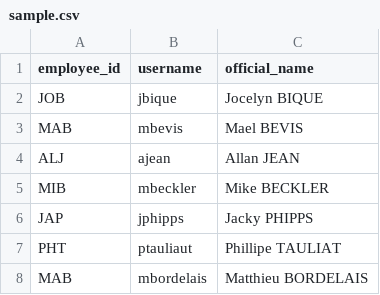
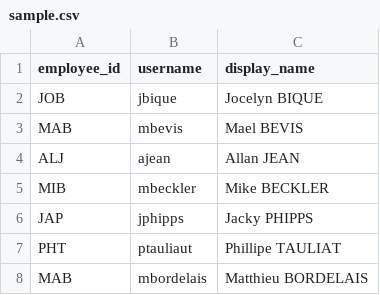
Before and after one commit to bmuday/P6_openclassrooms, a CSV file: sample.csv, drawn as a sheet.

```diff
--- a/sample.csv
+++ b/sample.csv
@@ -1,2 +1,2 @@
-employee_id,username,official_name
+employee_id,username,display_name
 JOB,jbique,Jocelyn BIQUE
```
Also changed, not shown: 3 other files.
